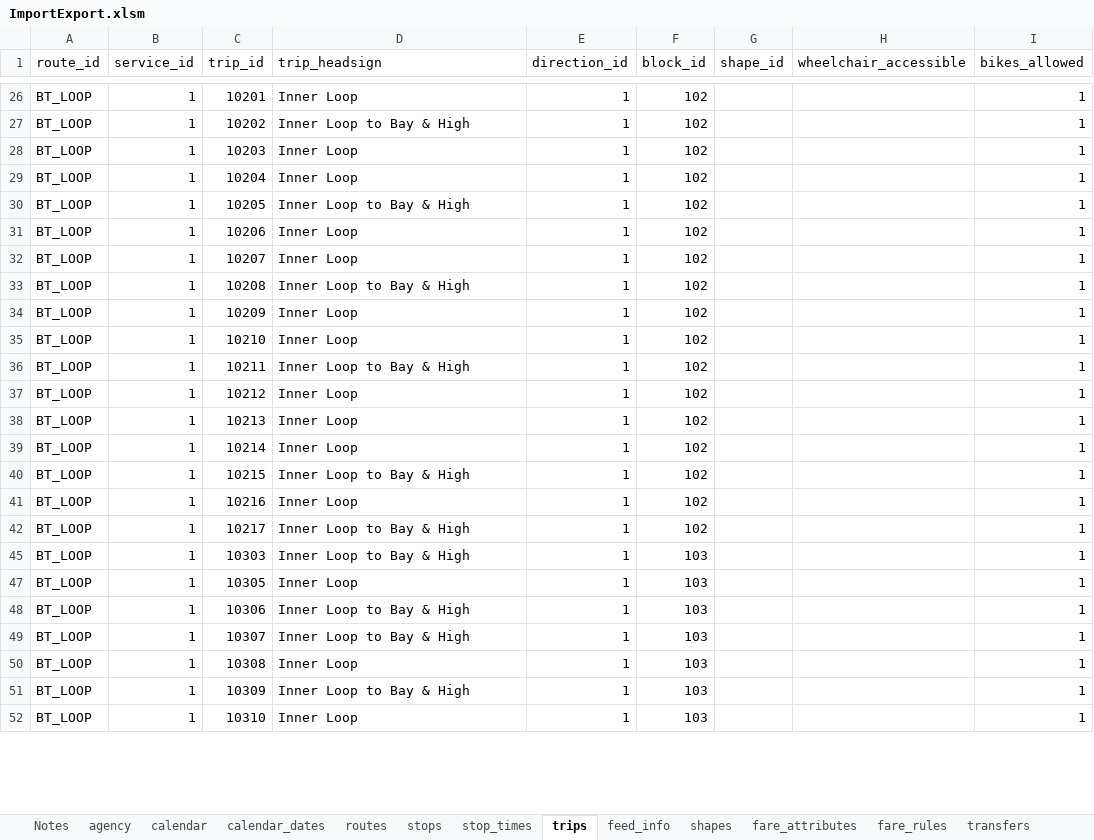
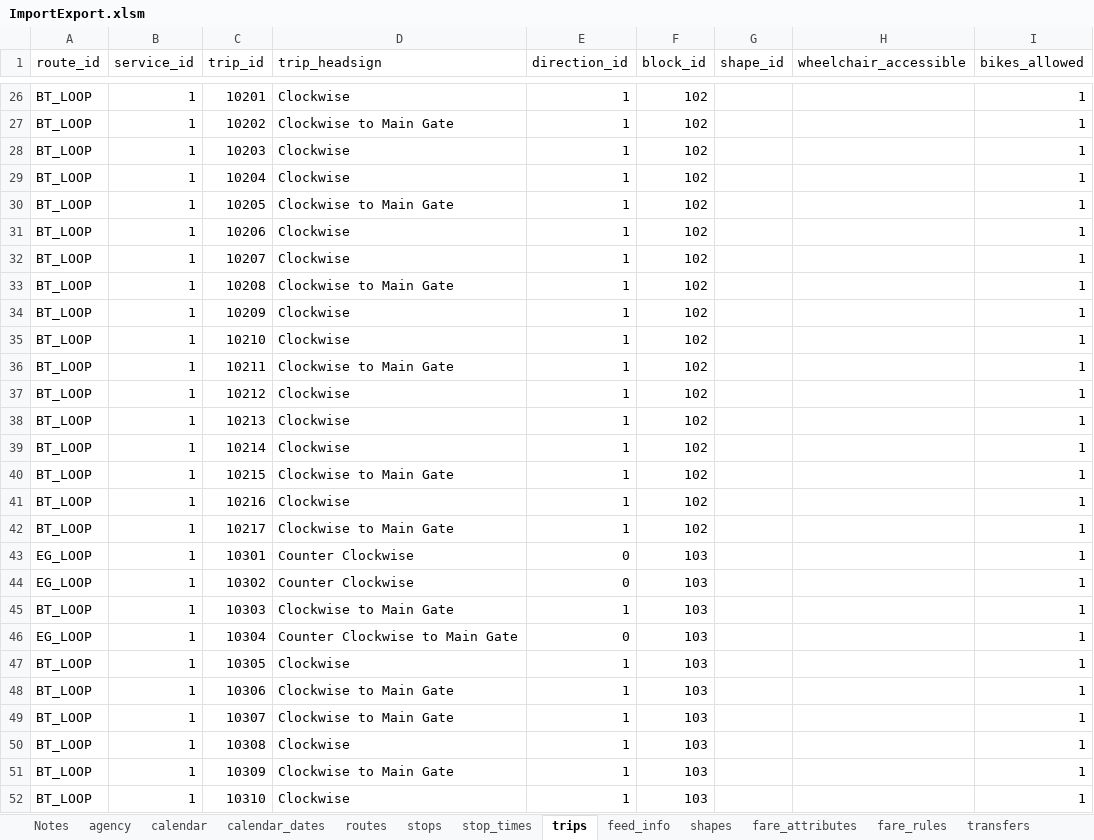
Before and after one commit to PinpointAVL/TAPS-GTFS, an Excel workbook: 2022-06-20/ImportExport.xlsm, sheet trips, drawn as a sheet; only a part is shown, gaps mark what is left out; values as stored, in another font and other column widths than the file's, no borders; the diff covers the shown part only; the diff names each change by its address in the sheet, - before the commit and + after, or states it on an @@ line.

Commit message:
Changed loop names to Clockwise and Counter Clockwise

```diff
--- a/2022-06-20/ImportExport.xlsm (sheet trips)
+++ b/2022-06-20/ImportExport.xlsm (sheet trips)
-D26 (trip_headsign): Inner Loop
+D26 (trip_headsign): Clockwise
-D27 (trip_headsign): Inner Loop to Bay & High
+D27 (trip_headsign): Clockwise to Main Gate
-D28:D29 (trip_headsign): Inner Loop
+D28:D29 (trip_headsign): Clockwise
-D30 (trip_headsign): Inner Loop to Bay & High
+D30 (trip_headsign): Clockwise to Main Gate
-D31:D32 (trip_headsign): Inner Loop
+D31:D32 (trip_headsign): Clockwise
-D33 (trip_headsign): Inner Loop to Bay & High
+D33 (trip_headsign): Clockwise to Main Gate
-D34:D35 (trip_headsign): Inner Loop
+D34:D35 (trip_headsign): Clockwise
-D36 (trip_headsign): Inner Loop to Bay & High
+D36 (trip_headsign): Clockwise to Main Gate
-D37:D39 (trip_headsign): Inner Loop
+D37:D39 (trip_headsign): Clockwise
-D40 (trip_headsign): Inner Loop to Bay & High
+D40 (trip_headsign): Clockwise to Main Gate
-D41 (trip_headsign): Inner Loop
+D41 (trip_headsign): Clockwise
-D42 (trip_headsign): Inner Loop to Bay & High
+D42 (trip_headsign): Clockwise to Main Gate
+row 43: EG_LOOP | 1 | 10301 | Counter Clockwise | 0 | 103 |  |  | 1
+row 44: EG_LOOP | 1 | 10302 | Counter Clockwise | 0 | 103 |  |  | 1
-D45 (trip_headsign): Inner Loop to Bay & High
+D45 (trip_headsign): Clockwise to Main Gate
+row 46: EG_LOOP | 1 | 10304 | Counter Clockwise to Main Gate | 0 | 103 |  |  | 1
-D47 (trip_headsign): Inner Loop
+D47 (trip_headsign): Clockwise
-D48:D49 (trip_headsign): Inner Loop to Bay & High
+D48:D49 (trip_headsign): Clockwise to Main Gate
-D50 (trip_headsign): Inner Loop
+D50 (trip_headsign): Clockwise
-D51 (trip_headsign): Inner Loop to Bay & High
+D51 (trip_headsign): Clockwise to Main Gate
-D52 (trip_headsign): Inner Loop
+D52 (trip_headsign): Clockwise
```
Also changed, not shown: 41 added rows, 3 hidden or unhidden rows and 25 edited cells elsewhere in this sheet, sheet stop_times, sheet routes, hidden cells.
